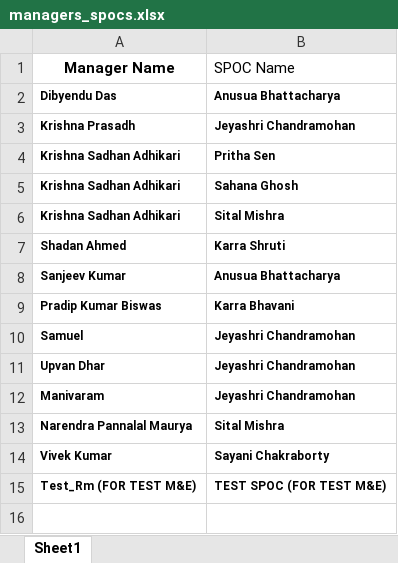
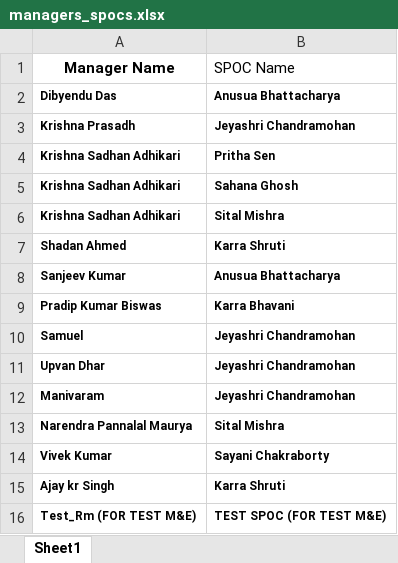
Before and after one commit to nibedanbhattacharjee97/slbook, an Excel workbook: managers_spocs.xlsx, sheet Sheet1, drawn as a sheet; values as stored, in another font and other column widths than the file's, no borders; the diff names each change by its address in the sheet, - before the commit and + after, or states it on an @@ line.

Commit message:
new

```diff
--- a/managers_spocs.xlsx (sheet Sheet1)
+++ b/managers_spocs.xlsx (sheet Sheet1)
+row 15: Ajay kr Singh | Karra Shruti
```
